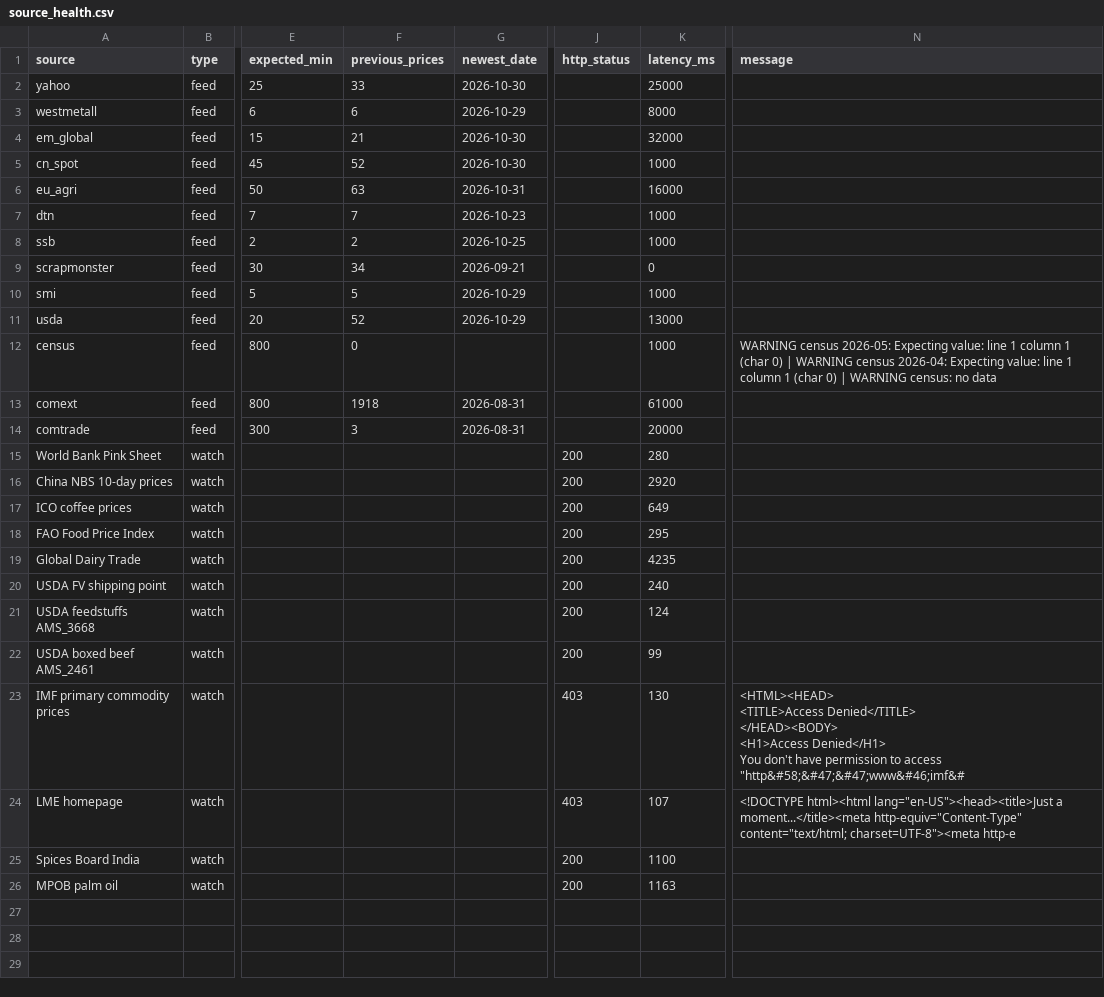
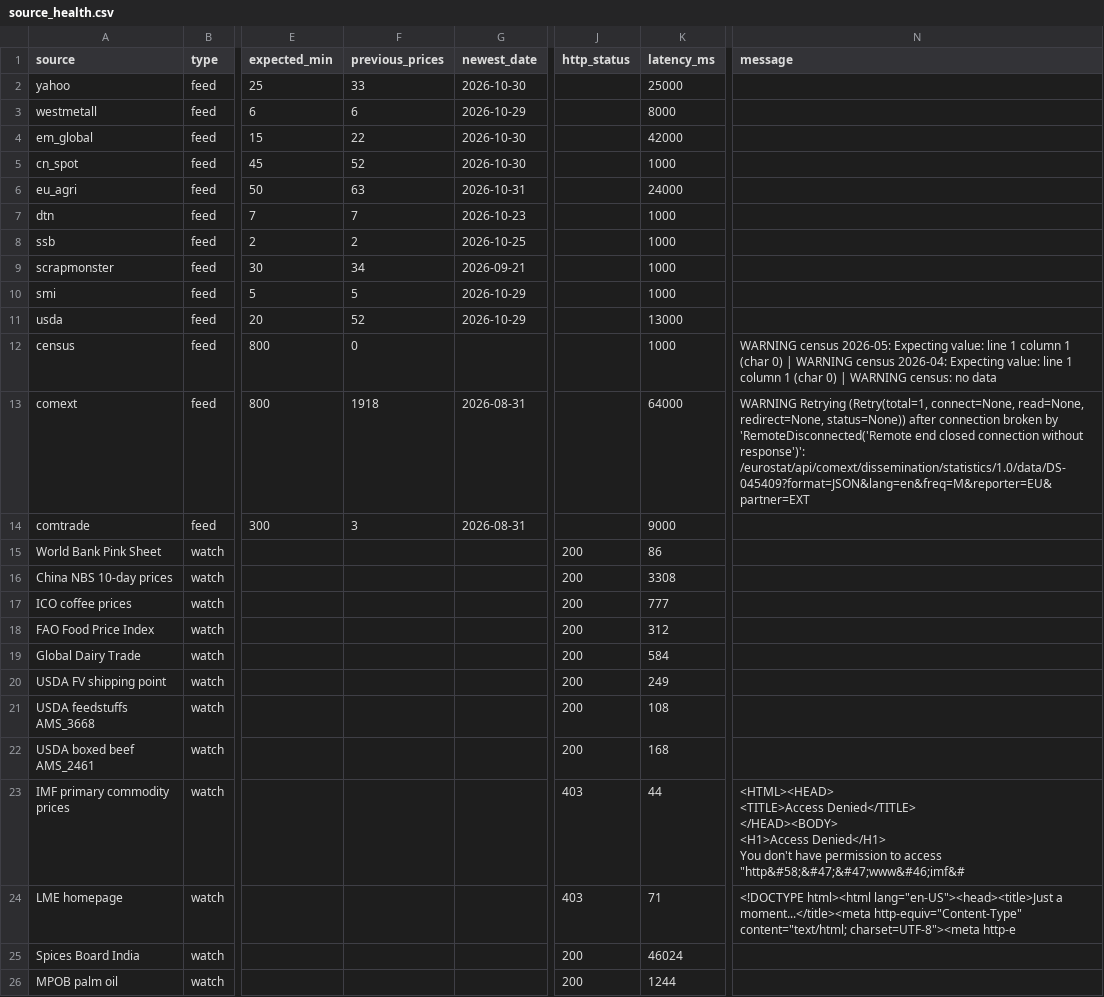
Before and after one commit to etaram/commodity-feeder, a CSV file: data/source_health.csv, drawn as a sheet; only a part is shown, gaps mark what is left out; the diff names each change by its address in the sheet, - before the commit and + after, or states it on an @@ line.

```diff
--- a/data/source_health.csv
+++ b/data/source_health.csv
-F4 (previous_prices): 21
+F4 (previous_prices): 22
-K4 (latency_ms): 32000
+K4 (latency_ms): 42000
-K6 (latency_ms): 16000
+K6 (latency_ms): 24000
-K9 (latency_ms): 0
+K9 (latency_ms): 1000
-K13 (latency_ms): 61000
+K13 (latency_ms): 64000
-N13 (message): (empty)
+N13 (message): WARNING Retrying (Retry(total=1, connect=None, read=None, redirect=None, status=None)) after connection broken by 'RemoteDisconnected('Remote end closed connection without response')': /eurostat/api/comext/dissemination/statistics/1.0/data/DS-045409?format=JSON&lang=en&freq=M&reporter=EU&partner=EXT
-K14 (latency_ms): 20000
+K14 (latency_ms): 9000
-K15 (latency_ms): 280
+K15 (latency_ms): 86
-K16 (latency_ms): 2920
+K16 (latency_ms): 3308
-K17 (latency_ms): 649
+K17 (latency_ms): 777
-K18 (latency_ms): 295
+K18 (latency_ms): 312
-K19 (latency_ms): 4235
+K19 (latency_ms): 584
-K20 (latency_ms): 240
+K20 (latency_ms): 249
-K21 (latency_ms): 124
+K21 (latency_ms): 108
-K22 (latency_ms): 99
+K22 (latency_ms): 168
-K23 (latency_ms): 130
+K23 (latency_ms): 44
-K24 (latency_ms): 107
+K24 (latency_ms): 71
-K25 (latency_ms): 1100
+K25 (latency_ms): 46024
-K26 (latency_ms): 1163
+K26 (latency_ms): 1244
```
Also changed, not shown: data/candidates.csv, data/import/master_stage.csv, 8 other files.
